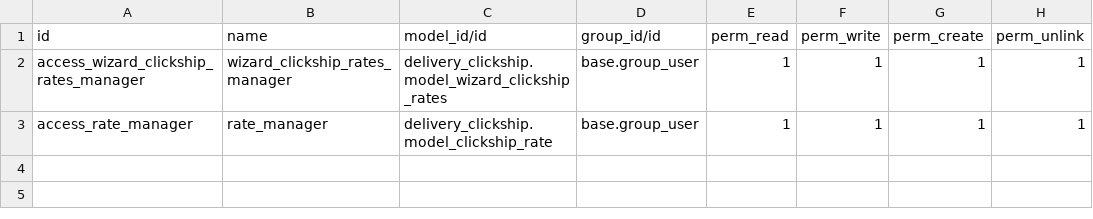
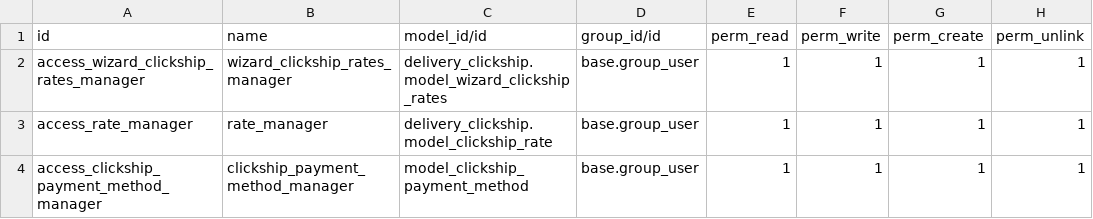
Before and after one commit to Impress-Foods/impress-odoo, a CSV file: delivery_clickship/security/ir.model.access.csv, drawn as a sheet; the diff names each change by its address in the sheet, - before the commit and + after, or states it on an @@ line.

Commit message:
Handled dynamic payment method fetching and handling

```diff
--- a/delivery_clickship/security/ir.model.access.csv
+++ b/delivery_clickship/security/ir.model.access.csv
+row 4: access_clickship_payment_method_manager | clickship_payment_method_manager | model_clickship_payment_method | base.group_user | 1 | 1 | 1 | 1
```
Also changed, not shown: 10 other files.
